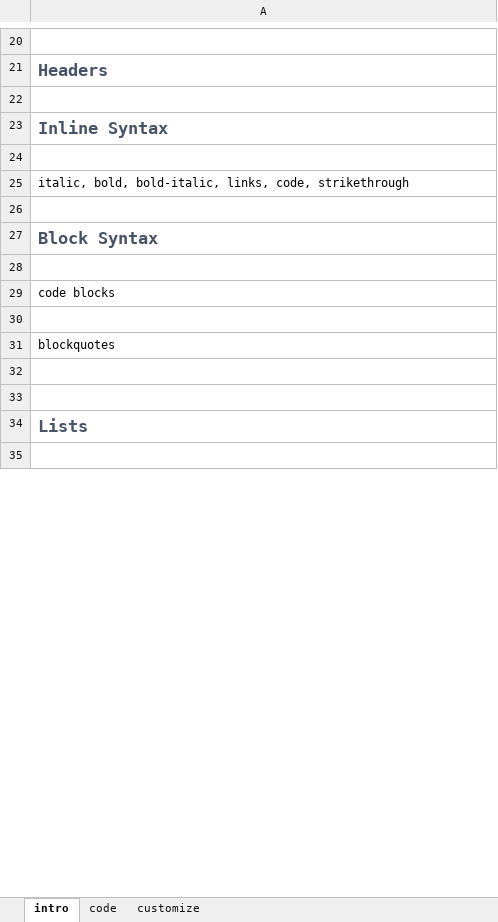
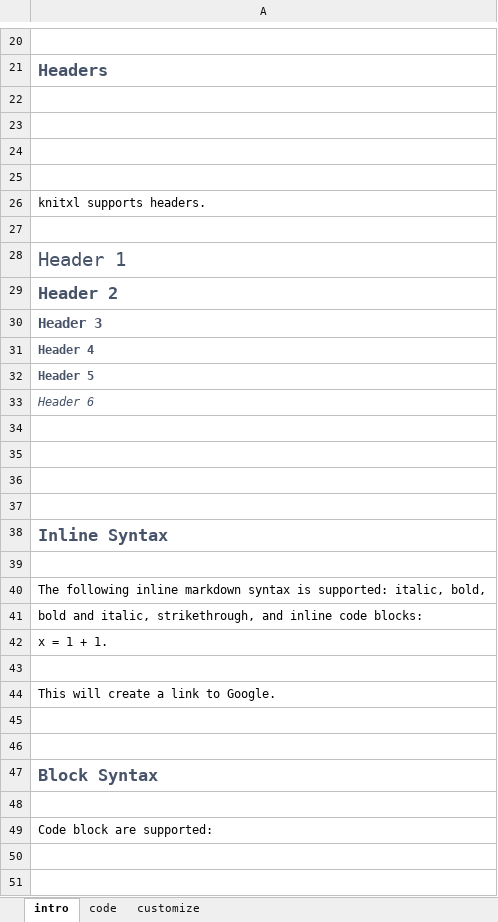
Before and after one commit to dreanod/RBasel_2023-07-26, an Excel workbook: full-example.xlsx, sheet intro, drawn as a sheet; only a part is shown, gaps mark what is left out; the shorter side is filled out with more unchanged rows; values as stored, in another font and other column widths than the file's, no borders; charts and pictures not drawn; removed rows and columns are numbered as before the commit, all else as after; the diff covers the shown part only; the diff names each change by its address in the sheet, - before the commit and + after, or states it on an @@ line.

```diff
--- a/full-example.xlsx (sheet intro)
+++ b/full-example.xlsx (sheet intro)
+row 23: (empty)
+row 24: (empty)
+row 25: (empty)
+row 26: knitxl supports headers.
+row 27: (empty)
+row 28: Header 1
+row 29: Header 2
+row 30: Header 3
+row 31: Header 4
+row 32: Header 5
+row 33: Header 6
+row 34: (empty)
+row 35: (empty)
+row 36: (empty)
+row 37: (empty)
-A40: italic, bold, bold-italic, links, code, strikethrough
+A40: The following inline markdown syntax is supported: italic, bold,
+row 41: bold and italic, strikethrough, and inline code blocks:
+row 42: x = 1 + 1.
+row 43: (empty)
+row 44: This will create a link to Google.
+row 45: (empty)
-A49: code blocks
+A49: Code block are supported:
-row 31: blockquotes
```
Also changed, not shown: 59 added rows and 1 edited cell elsewhere in this sheet, sheet code, charts or pictures, 2 other files.
